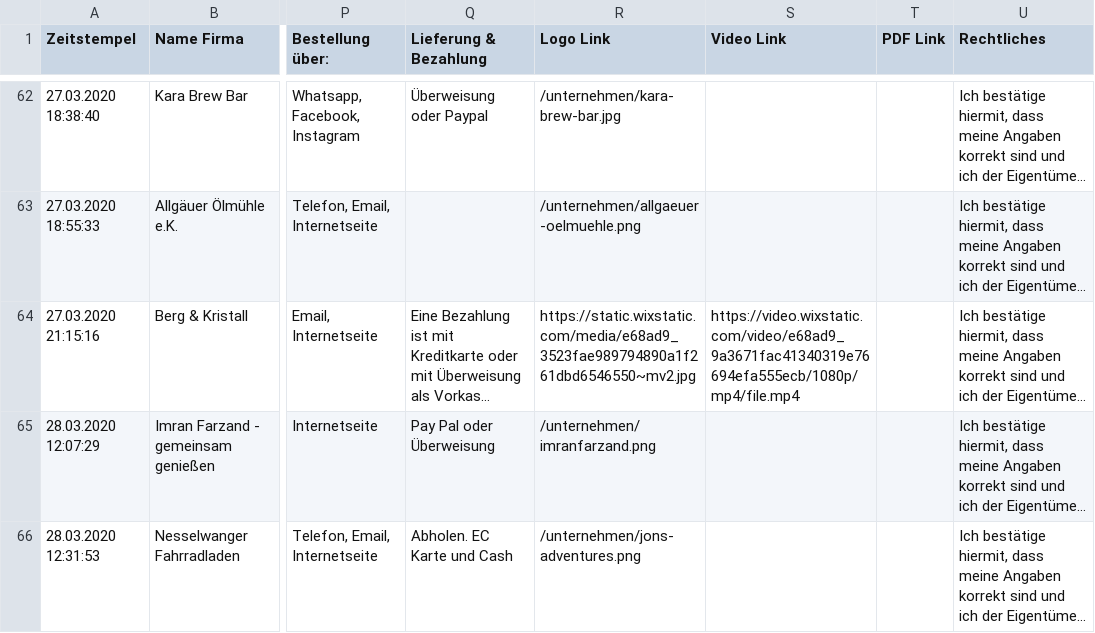
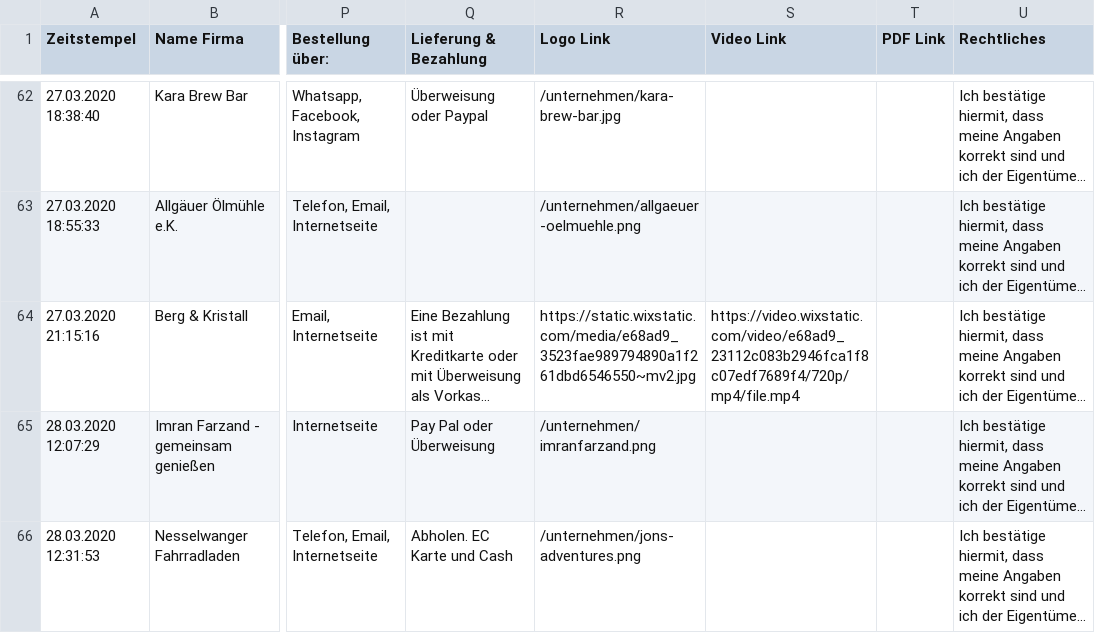
Before and after one commit to marcradziwill/tante-hilde, a CSV file: content/companies.csv, drawn as a sheet; only a part is shown, gaps mark what is left out; long unchanged cells end in …; the diff covers the shown part only; the diff names each change by its address in the sheet, - before the commit and + after, or states it on an @@ line.

```diff
--- a/content/companies.csv
+++ b/content/companies.csv
-S64 (Video Link): https://video.wixstatic.com/video/e68ad9_9a3671fac41340319e76694efa555ecb/1080p/mp4/file.mp4
+S64 (Video Link): https://video.wixstatic.com/video/e68ad9_23112c083b2946fca1f8c07edf7689f4/720p/mp4/file.mp4
```
Also changed, not shown: 1 added row elsewhere in this file, 1 other file.
